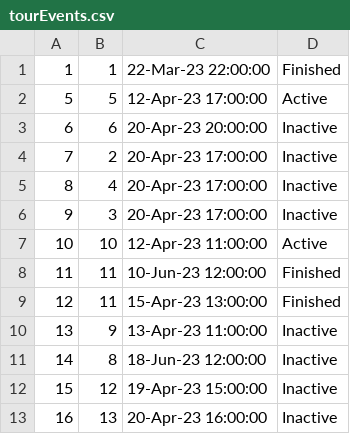
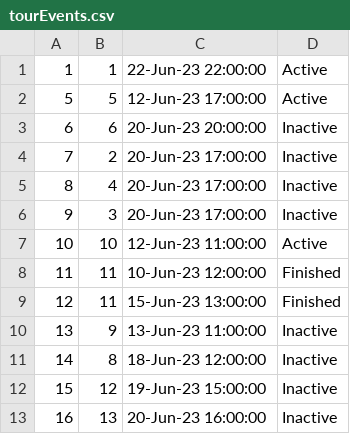
Before and after one commit to Batranovic/sims, a CSV file: WpfApp1/WpfApp1/Resources/Data/tourEvents.csv, drawn as a sheet.

```diff
--- a/WpfApp1/WpfApp1/Resources/Data/tourEvents.csv
+++ b/WpfApp1/WpfApp1/Resources/Data/tourEvents.csv
@@ -1,13 +1,13 @@
-1,1,22-Mar-23 22:00:00,Finished
-5,5,12-Apr-23 17:00:00,Active
-6,6,20-Apr-23 20:00:00,Inactive
-7,2,20-Apr-23 17:00:00,Inactive
-8,4,20-Apr-23 17:00:00,Inactive
-9,3,20-Apr-23 17:00:00,Inactive
-10,10,12-Apr-23 11:00:00,Active
+1,1,22-Jun-23 22:00:00,Active
+5,5,12-Jun-23 17:00:00,Active
+6,6,20-Jun-23 20:00:00,Inactive
+7,2,20-Jun-23 17:00:00,Inactive
+8,4,20-Jun-23 17:00:00,Inactive
+9,3,20-Jun-23 17:00:00,Inactive
+10,10,12-Jun-23 11:00:00,Active
 11,11,10-Jun-23 12:00:00,Finished
-12, 11,15-Apr-23 13:00:00,Finished
-13, 9, 13-Apr-23 11:00:00,Inactive
+12, 11,15-Jun-23 13:00:00,Finished
+13, 9, 13-Jun-23 11:00:00,Inactive
 14, 8, 18-Jun-23 12:00:00,Inactive
-15, 12, 19-Apr-23 15:00:00,Inactive
-16, 13, 20-Apr-23 16:00:00,Inactive
+15, 12, 19-Jun-23 15:00:00,Inactive
+16, 13, 20-Jun-23 16:00:00,Inactive
```
Also changed, not shown: WpfApp1/WpfApp1/Resources/Data/tours.csv, 15 other files.
